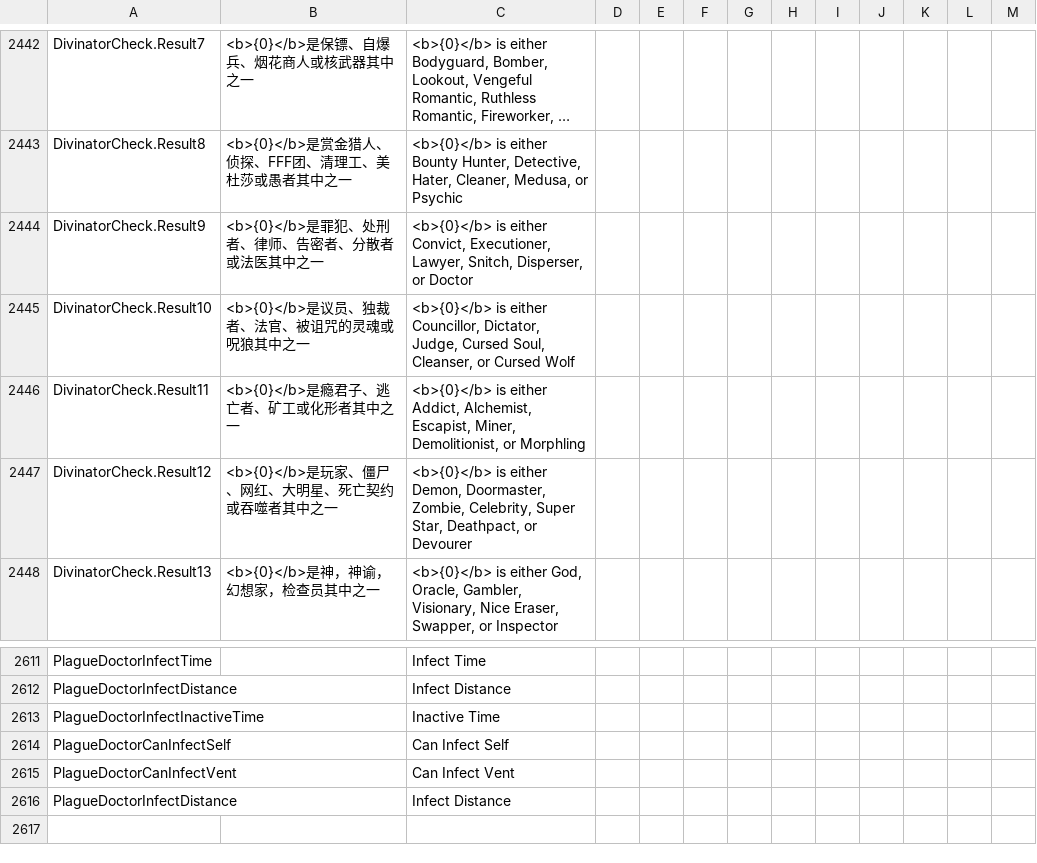
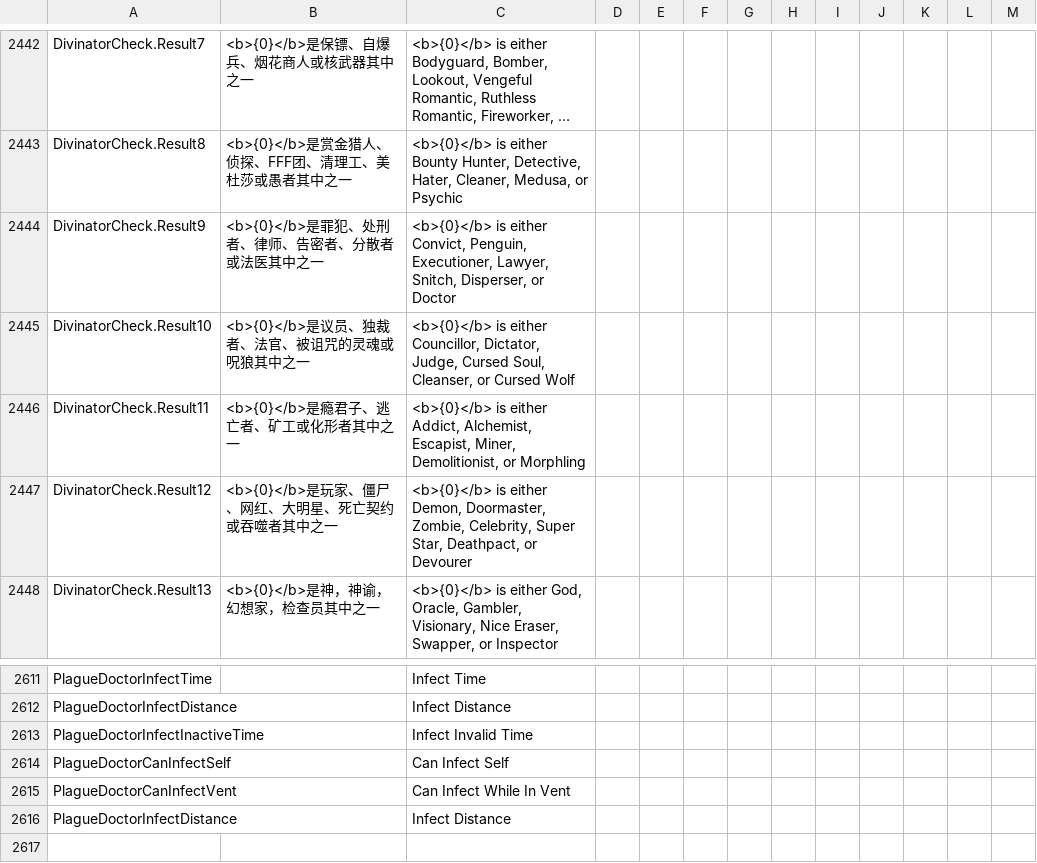
Before and after one commit to Gurge44/EndlessHostRoles, a CSV file: Resources/String.csv, drawn as a sheet; only a part is shown, gaps mark what is left out; long unchanged cells end in ….

Commit message:
Start porting Penguin (functions not called yet and strings missing)

```diff
--- a/Resources/String.csv
+++ b/Resources/String.csv
@@ -2444,3 +2444,3 @@
 "DivinatorCheck.Result8","<b>{0}</b>是赏金猎人、侦探、FFF团、清理工、美杜莎或愚者其中之一","<b>{0}</b> is either Bounty Hunter, Detective, Hater, Cleaner, Medusa, or Psychic","","",""
-"DivinatorCheck.Result9","<b>{0}</b>是罪犯、处刑者、律师、告密者、分散者或法医其中之一","<b>{0}</b> is either Convict, Executioner, Lawyer, Snitch, Disperser, or Doctor","","",""
+"DivinatorCheck.Result9","<b>{0}</b>是罪犯、处刑者、律师、告密者、分散者或法医其中之一","<b>{0}</b> is either Convict, Penguin, Executioner, Lawyer, Snitch, Disperser, or Doctor","","",""
 "DivinatorCheck.Result10","<b>{0}</b>是议员、独裁者、法官、被诅咒的灵魂或呪狼其中之一","<b>{0}</b> is either Councillor, Dictator, Judge, Cursed Soul, Cleanser, or Cursed Wolf","","",""
@@ -2613,5 +2613,5 @@
 "PlagueDoctorInfectDistance","","Infect Distance","","",""
-"PlagueDoctorInfectInactiveTime","","Inactive Time","","",""
+"PlagueDoctorInfectInactiveTime","","Infect Invalid Time","","",""
 "PlagueDoctorCanInfectSelf","","Can Infect Self","","",""
-"PlagueDoctorCanInfectVent","","Can Infect Vent","","",""
+"PlagueDoctorCanInfectVent","","Can Infect While In Vent","","",""
 "PlagueDoctorInfectDistance","","Infect Distance","","",""
```
Also changed, not shown: 12 other files.
